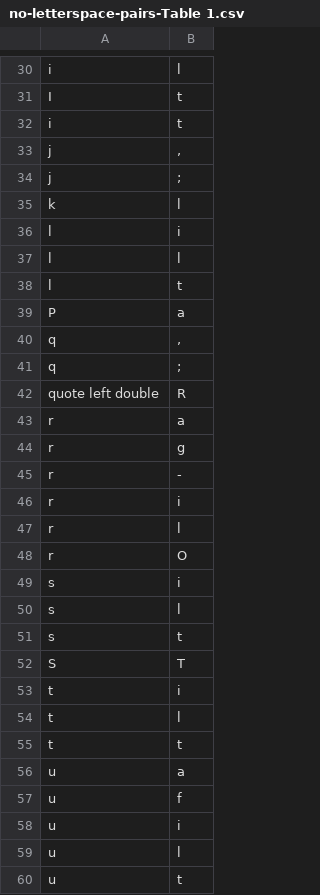
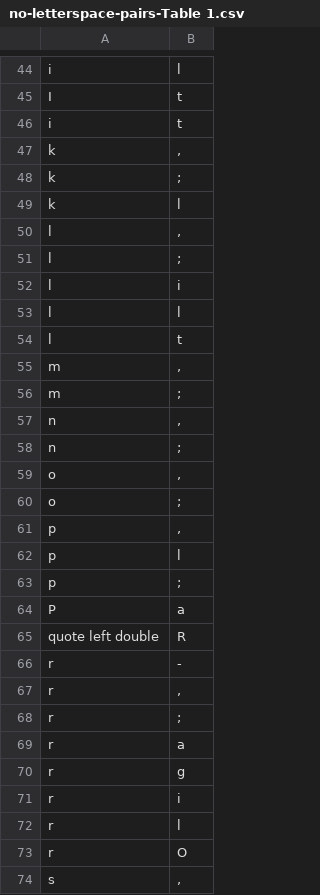
Before and after one commit to UnawareWolf/WordVirusWeb, a CSV file: src/main/resources/csv_letter_maps/no-letterspace-pairs-Table 1.csv, drawn as a sheet; only a part is shown, gaps mark what is left out; the shorter side is filled out with more unchanged rows; the diff covers the shown part only.

Commit message:
small adjustments, including spaces between letters and semicolons and UC S

```diff
--- a/src/main/resources/csv_letter_maps/no-letterspace-pairs-Table 1.csv
+++ b/src/main/resources/csv_letter_maps/no-letterspace-pairs-Table 1.csv
@@ -32,5 +46,7 @@ I,t
 i,t
-j,","
-j,;
+k,","
+k,;
 k,l
+l,","
+l,;
 l,i
@@ -38,9 +54,18 @@ l,l
 l,t
+m,","
+m,;
+n,","
+n,;
+o,","
+o,;
+p,","
+p,l
+p,;
 P,a
-q,","
-q,;
 quote left double,R
+r,-
+r,","
+r,;
 r,a
 r,g
-r,-
 r,i
@@ -48 +73,2 @@ r,l
 r,O
+s,","
```
Also changed, not shown: 26 added rows and 4 edited cells elsewhere in this file, 3 other files.
